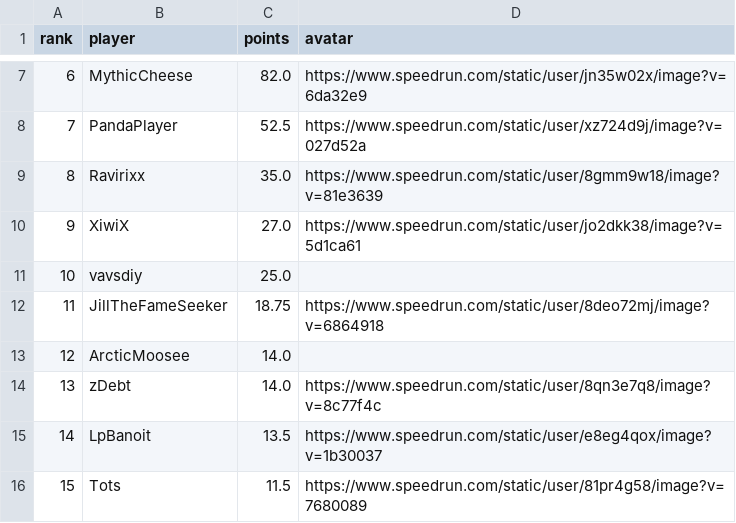
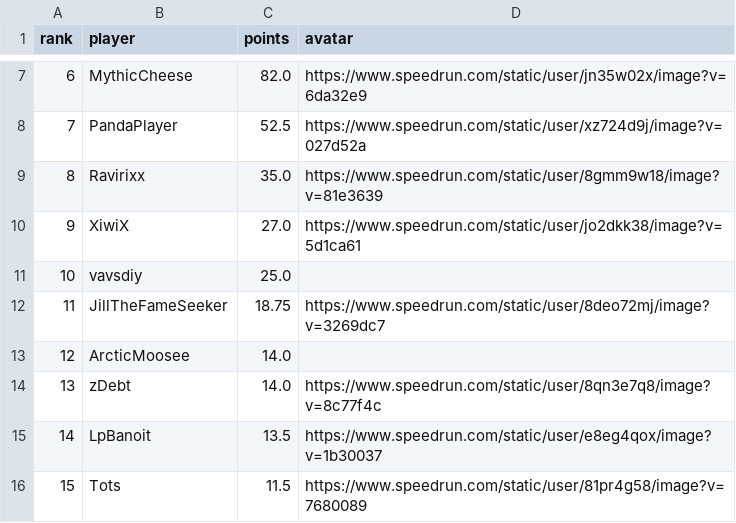
Before and after one commit to BGSW-dev/ReanimaHub, a CSV file: main_game.csv, drawn as a sheet; only a part is shown, gaps mark what is left out.

```diff
--- a/main_game.csv
+++ b/main_game.csv
@@ -11,3 +11,3 @@ rank,player,points,avatar
 10,vavsdiy,25.0,
-11,JillTheFameSeeker,18.75,https://www.speedrun.com/static/user/8deo72mj/image?v=6864918
+11,JillTheFameSeeker,18.75,https://www.speedrun.com/static/user/8deo72mj/image?v=3269dc7
 12,ArcticMoosee,14.0,
```
Also changed, not shown: 1 other file.
